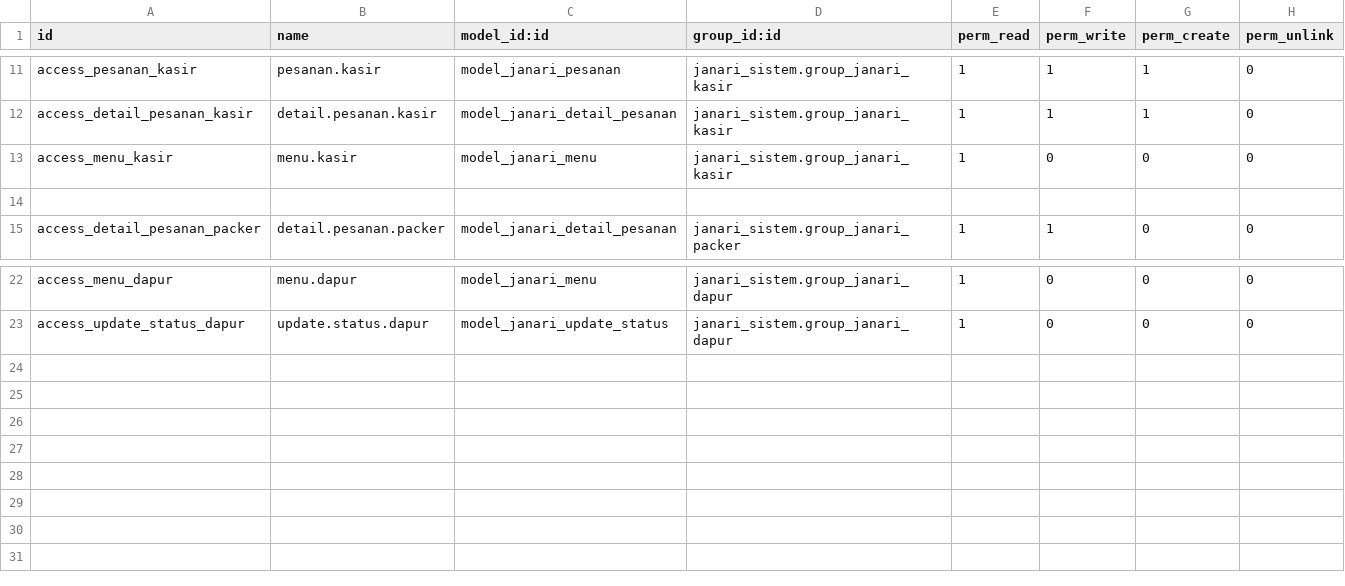
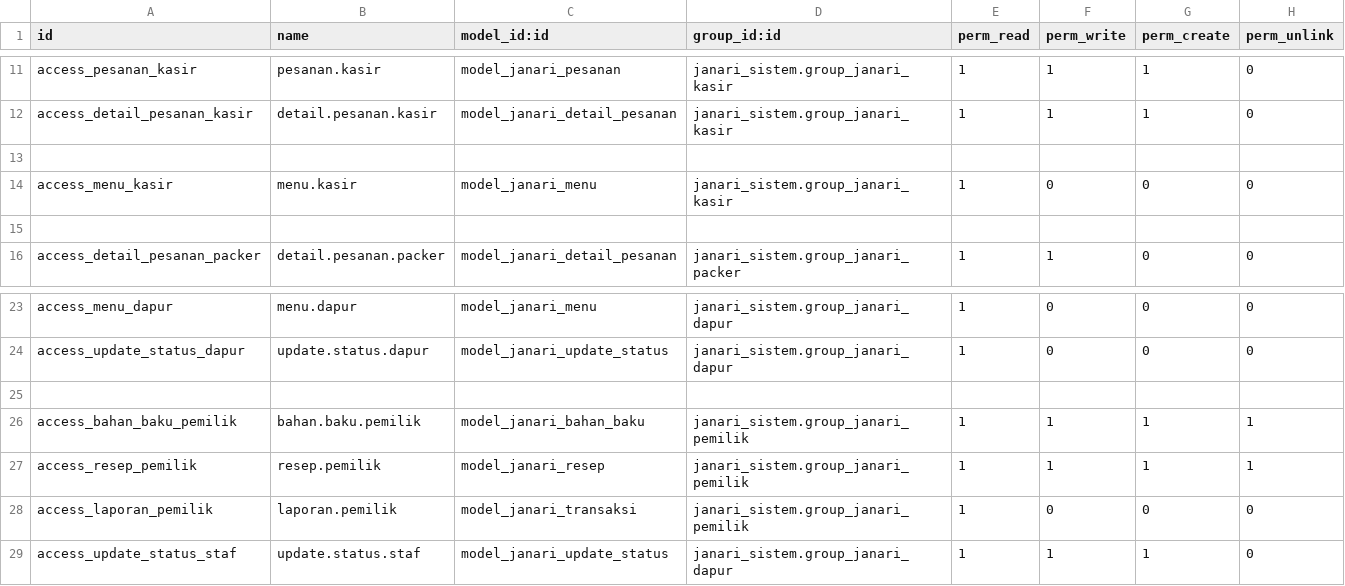
Before and after one commit to L4mbads/IF3141-odoo-K03-G02, a CSV file: custom_addons/janari_sistem/security/ir.model.access.csv, drawn as a sheet; only a part is shown, gaps mark what is left out; the diff names each change by its address in the sheet, - before the commit and + after, or states it on an @@ line.

```diff
--- a/custom_addons/janari_sistem/security/ir.model.access.csv
+++ b/custom_addons/janari_sistem/security/ir.model.access.csv
+row 13: (empty)
+row 25: (empty)
+row 26: access_bahan_baku_pemilik | bahan.baku.pemilik | model_janari_bahan_baku | janari_sistem.group_janari_pemilik | 1 | 1 | 1 | 1
+row 27: access_resep_pemilik | resep.pemilik | model_janari_resep | janari_sistem.group_janari_pemilik | 1 | 1 | 1 | 1
+row 28: access_laporan_pemilik | laporan.pemilik | model_janari_transaksi | janari_sistem.group_janari_pemilik | 1 | 0 | 0 | 0
+row 29: access_update_status_staf | update.status.staf | model_janari_update_status | janari_sistem.group_janari_dapur | 1 | 1 | 1 | 0
```
Also changed, not shown: 8 other files.
